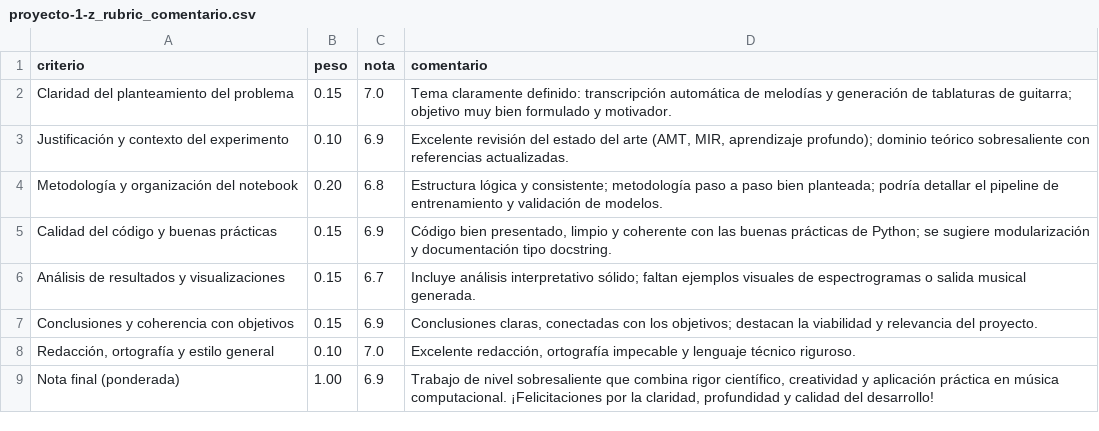
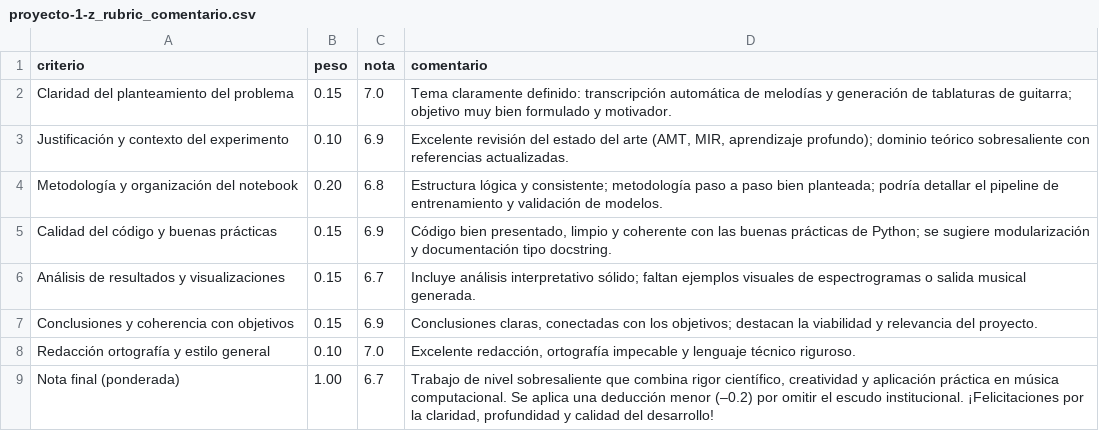
Before and after one commit to vpobleteacustica-classroom/proyecto-1-z, a CSV file: proyecto-1-z_rubric_comentario.csv, drawn as a sheet.

Commit message:
Corrige nota final (6.7/7.0) aplicando descuento por falta de escudo institucional

```diff
--- a/proyecto-1-z_rubric_comentario.csv
+++ b/proyecto-1-z_rubric_comentario.csv
@@ -7,3 +7,3 @@ Análisis de resultados y visualizaciones,0.15,6.7,"Incluye análisis interpreta
 Conclusiones y coherencia con objetivos,0.15,6.9,"Conclusiones claras, conectadas con los objetivos; destacan la viabilidad y relevancia del proyecto."
-"Redacción, ortografía y estilo general",0.10,7.0,"Excelente redacción, ortografía impecable y lenguaje técnico riguroso."
-Nota final (ponderada),1.00,6.9,"Trabajo de nivel sobresaliente que combina rigor científico, creatividad y aplicación práctica en música computacional. ¡Felicitaciones por la claridad, profundidad y calidad del desarrollo!"
+Redacción ortografía y estilo general,0.10,7.0,"Excelente redacción, ortografía impecable y lenguaje técnico riguroso."
+Nota final (ponderada),1.00,6.7,"Trabajo de nivel sobresaliente que combina rigor científico, creatividad y aplicación práctica en música computacional. Se aplica una deducción menor (–0.2) por omitir el escudo institucional. ¡Felicitaciones por la claridad, profundidad y calidad del desarrollo!"
```
